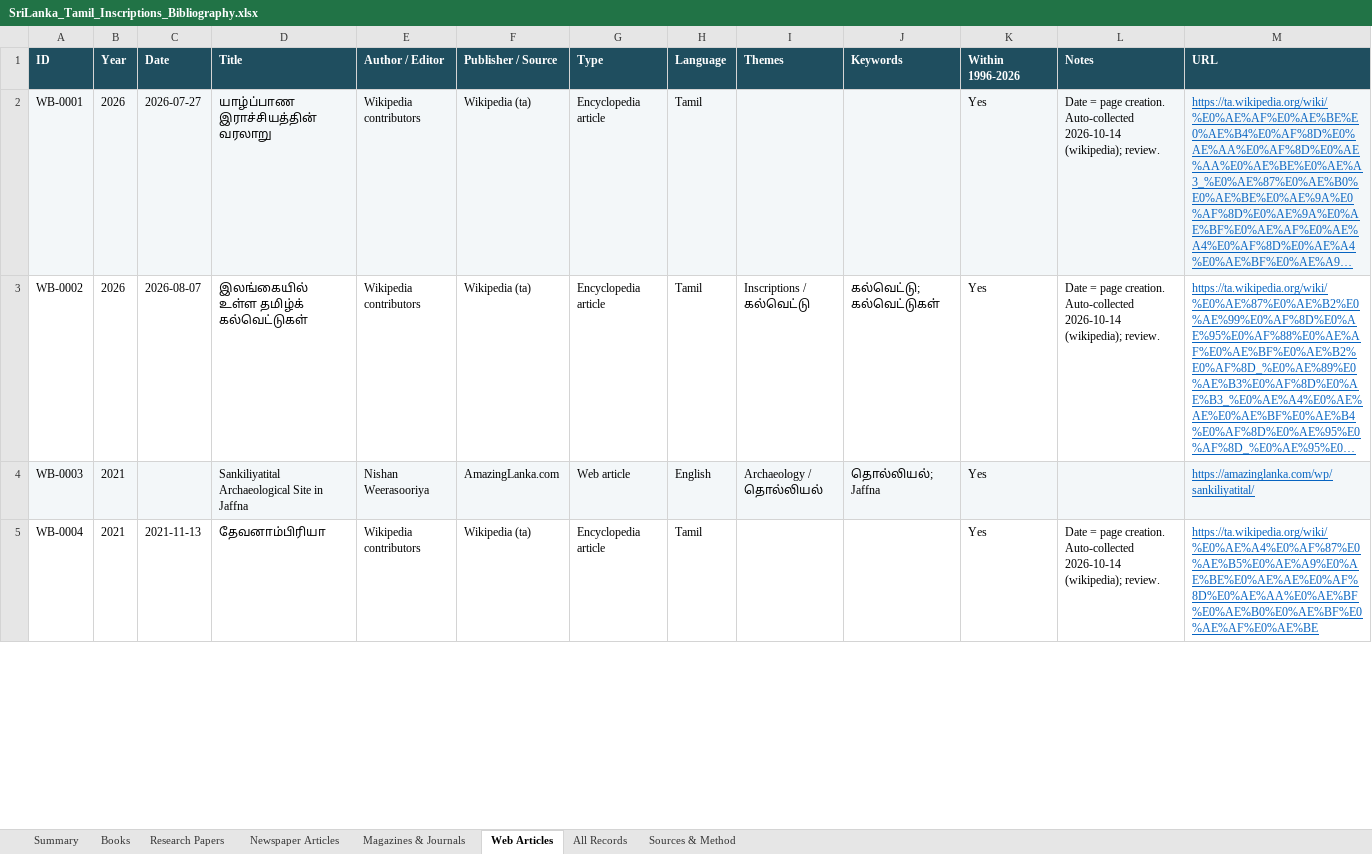
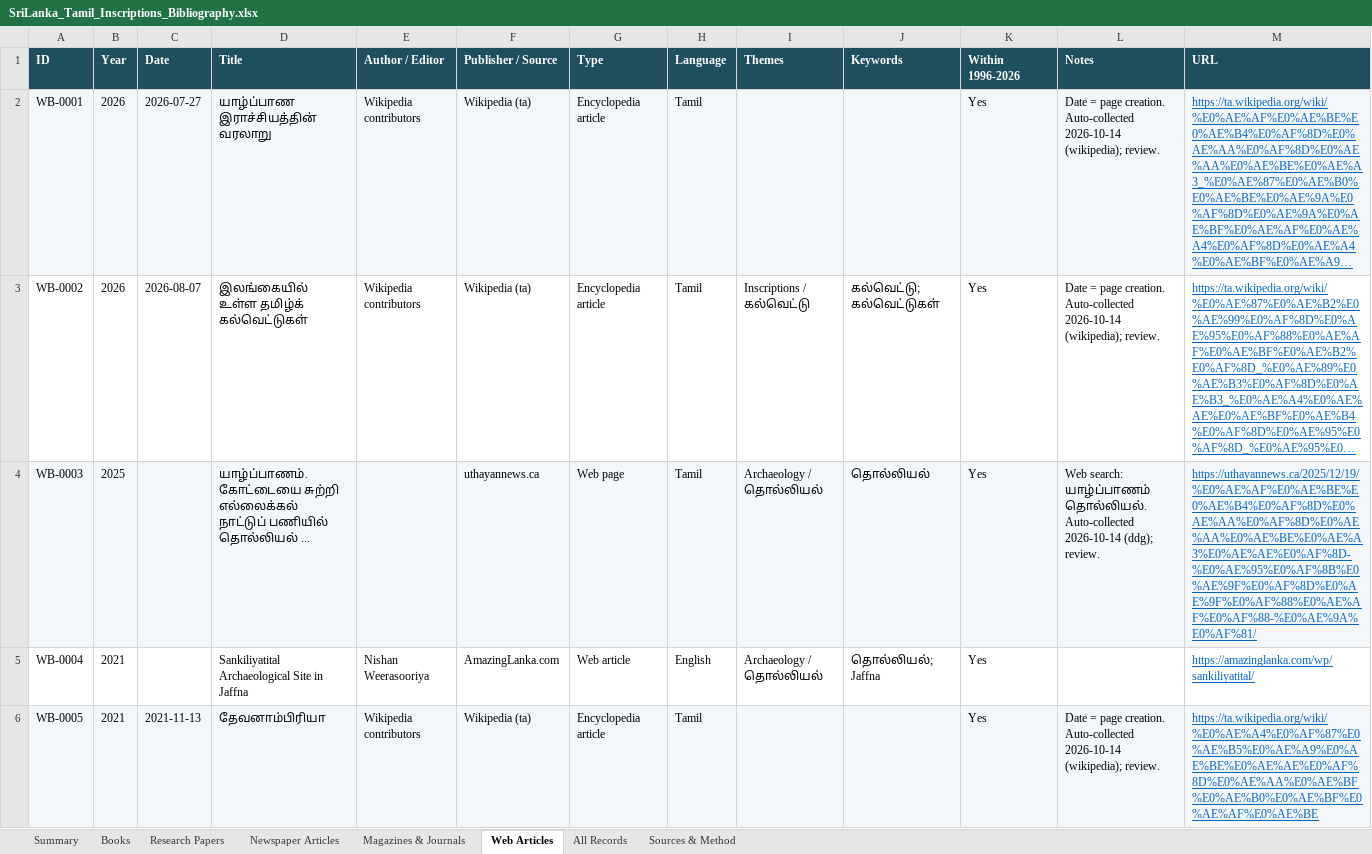
Before and after one commit to Udhayan26/srilanka-tamil-inscriptions-bibliography, an Excel workbook: output/SriLanka_Tamil_Inscriptions_Bibliography.xlsx, sheet Web Articles, drawn as a sheet; only a part is shown; long unchanged cells end in …; values as stored, in another font and other column widths than the file's, no borders; addresses are those after the commit; the diff covers the shown part only; the diff names each change by its address in the sheet, - before the commit and + after, or states it on an @@ line.

```diff
--- a/output/SriLanka_Tamil_Inscriptions_Bibliography.xlsx (sheet Web Articles)
+++ b/output/SriLanka_Tamil_Inscriptions_Bibliography.xlsx (sheet Web Articles)
+row 4: WB-0003 | 2025 |  | யாழ்ப்பாணம். கோட்டையை சுற்றி எல்லைக்கல் நாட்டுப் பணியில் தொல்லியல் ... |  | uthayannews.ca | Web page | Tamil | Archaeology / தொல்லியல் | தொல்லியல் | Yes | Web search: யாழ்ப்பாணம் தொல்லியல். Auto-collected 2026-10-14 (ddg); review. | https://uthayannews.ca/2025/12/19/%E0%AE%AF%E0%AE%BE%E0%AE%B4%E0%AF%8D%E0%AE%AA%E0%AF%8D%E0%AE%AA%E0%AE%BE%E0%AE%A3%E0%AE%AE%E0%AF%8D-%E0%AE%95%E0%AF%8B%E0%AE%9F%E0%AF%8D%E0%AE%9F%E0%AF%88%E0%AE%AF%E0%AF%88-%E0%AE%9A%E0%AF%81/
-A5 (ID): WB-0003
+A5 (ID): WB-0004
-A5:M5 fill: #F3F7F9
+A5:M5 fill: none
-A6 (ID): WB-0004
+A6 (ID): WB-0005
-A6:M6 fill: none
+A6:M6 fill: #F3F7F9
```
Also changed, not shown: 5 added rows, 2 removed rows, 332 edited cells and cell formats elsewhere in this sheet, sheet All Records, sheet Summary, 3 other files.
